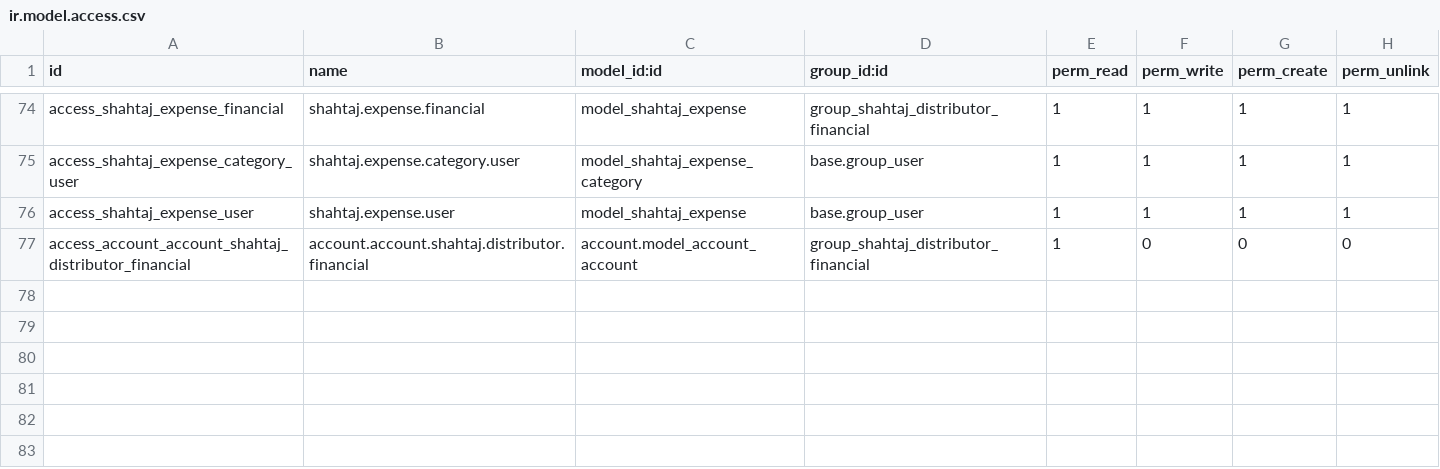
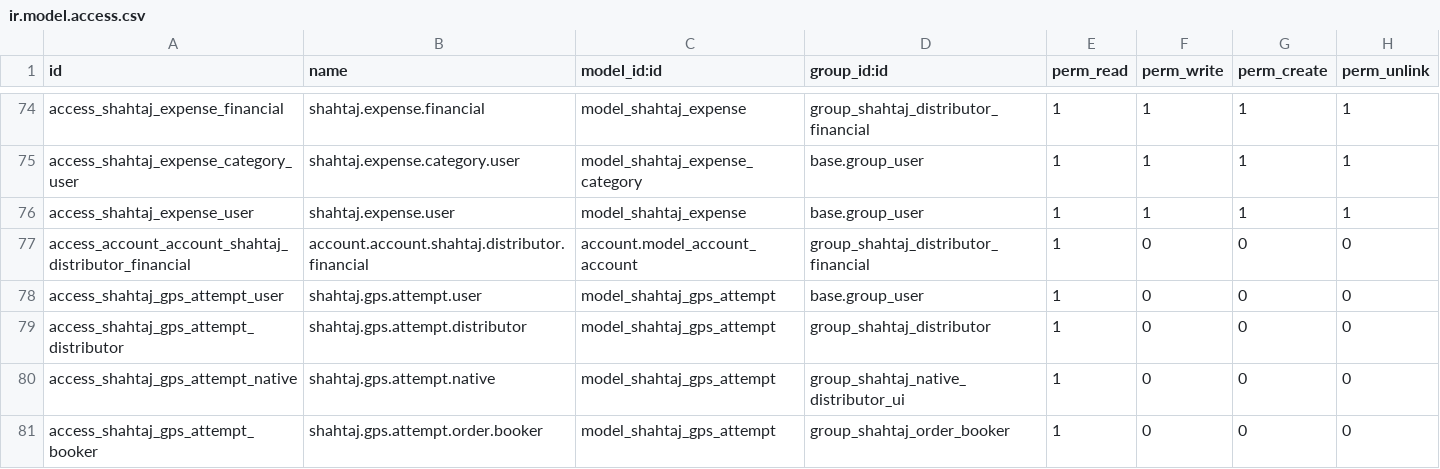
Before and after one commit to WMSols/shahtaj-oil, a CSV file: shahtaj_oil/security/ir.model.access.csv, drawn as a sheet; only a part is shown, gaps mark what is left out.

```diff
--- a/shahtaj_oil/security/ir.model.access.csv
+++ b/shahtaj_oil/security/ir.model.access.csv
@@ -77 +77,5 @@ access_shahtaj_expense_user,shahtaj.expense.user,model_shahtaj_expense,base.grou
 access_account_account_shahtaj_distributor_financial,account.account.shahtaj.distributor.financial,account.model_account_account,group_shahtaj_distributor_financial,1,0,0,0
+access_shahtaj_gps_attempt_user,shahtaj.gps.attempt.user,model_shahtaj_gps_attempt,base.group_user,1,0,0,0
+access_shahtaj_gps_attempt_distributor,shahtaj.gps.attempt.distributor,model_shahtaj_gps_attempt,group_shahtaj_distributor,1,0,0,0
+access_shahtaj_gps_attempt_native,shahtaj.gps.attempt.native,model_shahtaj_gps_attempt,group_shahtaj_native_distributor_ui,1,0,0,0
+access_shahtaj_gps_attempt_booker,shahtaj.gps.attempt.order.booker,model_shahtaj_gps_attempt,group_shahtaj_order_booker,1,0,0,0
```
Also changed, not shown: 10 other files.
